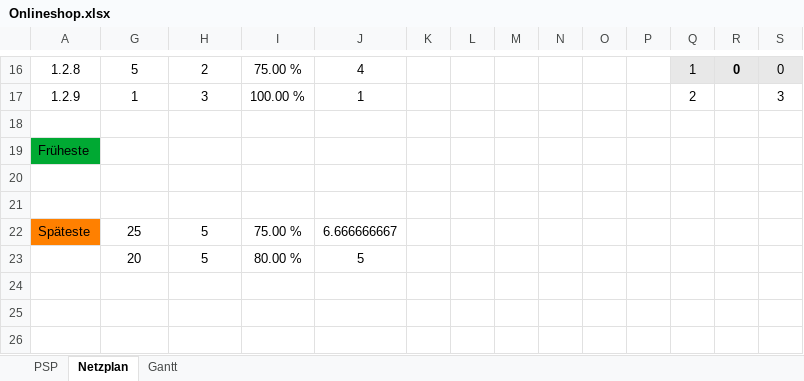
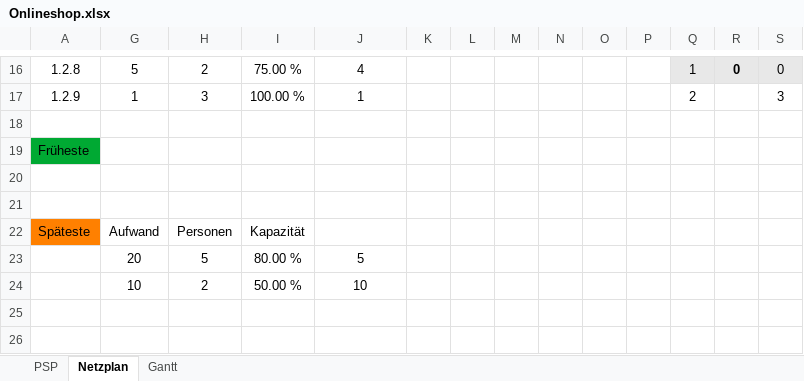
Before and after one commit to SebastianMeisel/QM_PM, an Excel workbook: Übungen/Onlineshop.xlsx, sheet Netzplan, drawn as a sheet; only a part is shown, gaps mark what is left out; values as stored, in another font and other column widths than the file's, no borders; charts and pictures and conditional formats not drawn; removed rows and columns are numbered as before the commit, all else as after; rows hold the shown columns only; the diff names each change by its address in the sheet, - before the commit and + after, or states it on an @@ line.

```diff
--- a/Übungen/Onlineshop.xlsx (sheet Netzplan)
+++ b/Übungen/Onlineshop.xlsx (sheet Netzplan)
-row 22: Späteste | 25 | 5 | 75.00 % | 6.666666667
+row 22: Späteste | Aufwand | Personen | Kapazität
-row 24: (empty)
+row 24:  | 10 | 2 | 50.00 % | 10
```
Also changed, not shown: sheet Gantt, hidden cells, charts or pictures, Übungen/02_Netzplan_Firmennetzwerk.xlsx.
